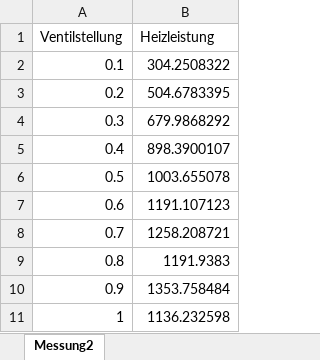
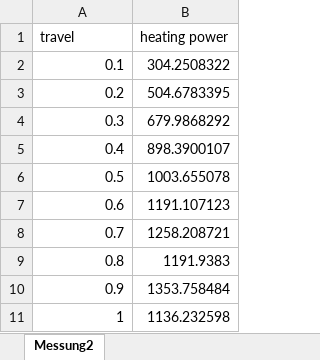
Before and after one commit to RWTH-EBC/EBC-Tutorials, an Excel workbook: EBC-Python-101/Messung2.xlsx, sheet Messung2, drawn as a sheet; values as stored, in another font and other column widths than the file's, no borders; removed rows and columns are numbered as before the commit, all else as after; the diff names each change by its address in the sheet, - before the commit and + after, or states it on an @@ line.

Commit message:
translated the iPython notebook to english and added some more content changed input files to english

```diff
--- a/EBC-Python-101/Messung2.xlsx (sheet Messung2)
+++ b/EBC-Python-101/Messung2.xlsx (sheet Messung2)
-row 1: Ventilstellung | Heizleistung
+row 1: travel | heating power
```
Also changed, not shown: 3 other files.
